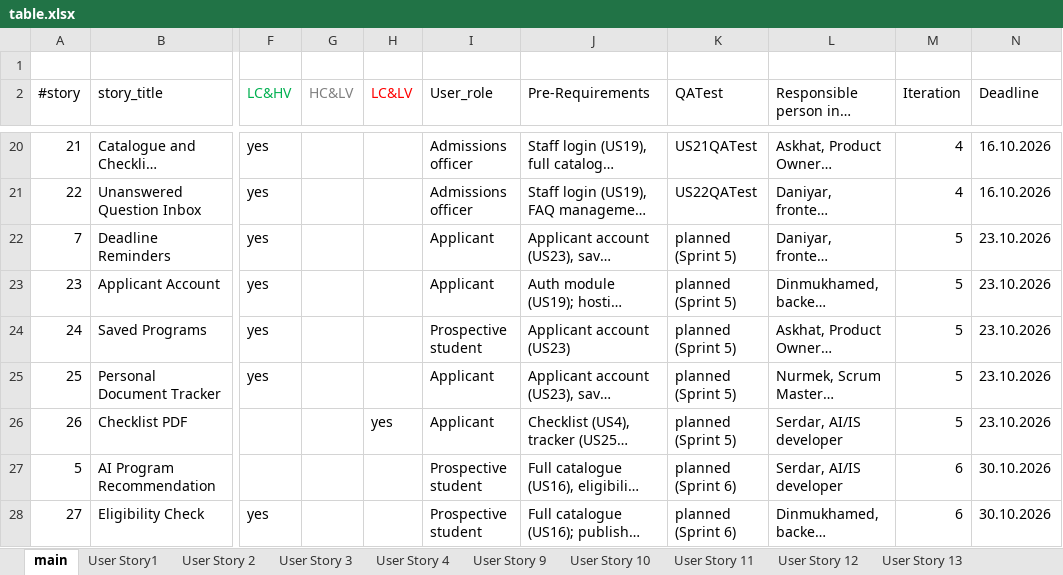
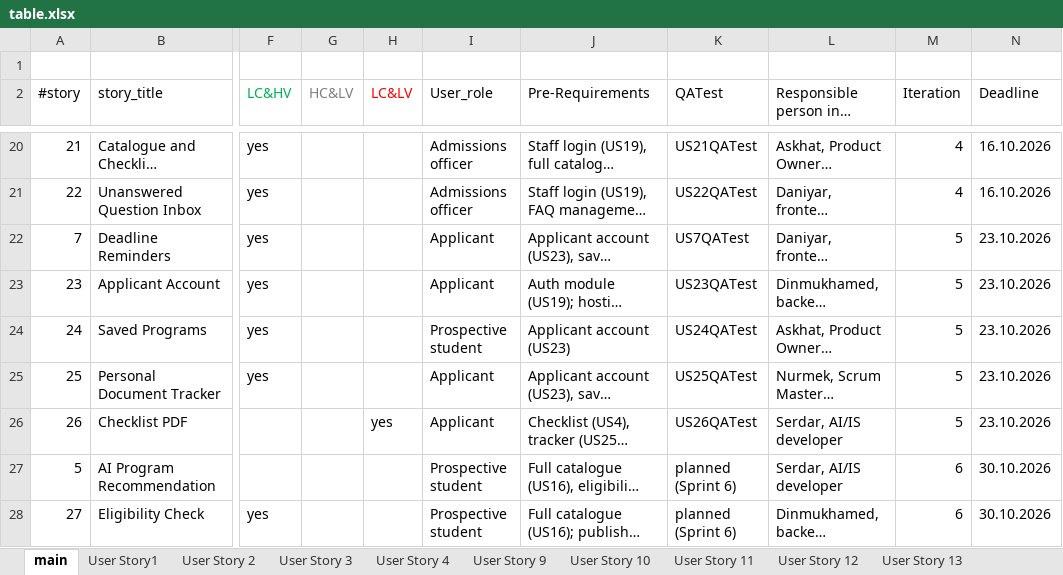
Before and after one commit to abdyken/project-management, an Excel workbook: docs/table.xlsx, sheet main, drawn as a sheet; only a part is shown, gaps mark what is left out; long unchanged cells end in …; values as stored, in another font and other column widths than the file's, no borders; the diff names each change by its address in the sheet, - before the commit and + after, or states it on an @@ line.

Commit message:
docs: record Sprint 5 stories, acceptance scenarios and QA results

```diff
--- a/docs/table.xlsx (sheet main)
+++ b/docs/table.xlsx (sheet main)
-K22 (QATest): planned (Sprint 5)
+K22 (QATest): US7QATest
-K23 (QATest): planned (Sprint 5)
+K23 (QATest): US23QATest
-K24 (QATest): planned (Sprint 5)
+K24 (QATest): US24QATest
-K25 (QATest): planned (Sprint 5)
+K25 (QATest): US25QATest
-K26 (QATest): planned (Sprint 5)
+K26 (QATest): US26QATest
```
Also changed, not shown: other sheet tabs, 9 other files.
